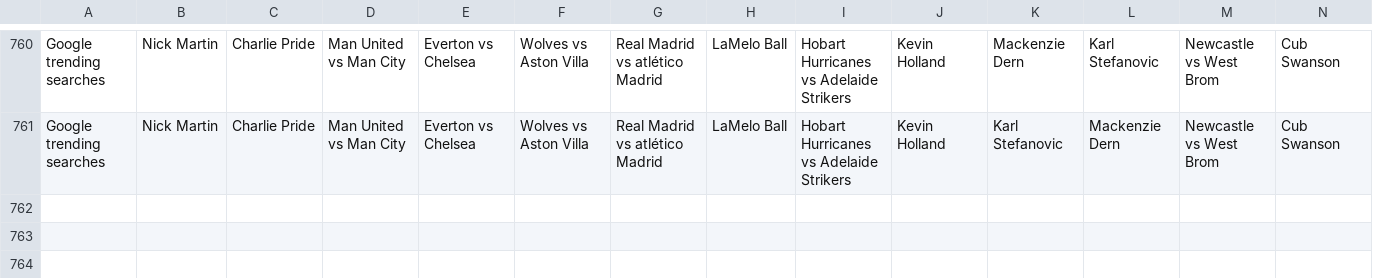
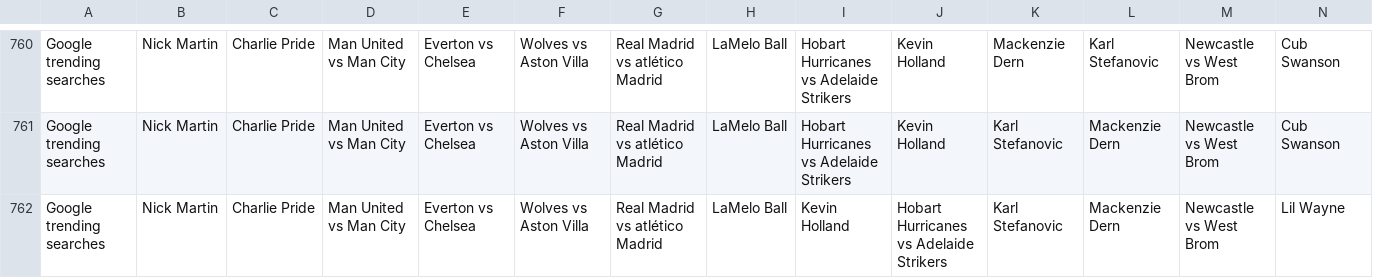
Before and after one commit to joshnicholas/data, a CSV file: Aus_google_trends.csv, drawn as a sheet; only a part is shown, gaps mark what is left out; rows hold the shown columns only; the diff names each change by its address in the sheet, - before the commit and + after, or states it on an @@ line.

Commit message:
Latest data: Sun Dec 13 11:23:22 UTC 2020

```diff
--- a/Aus_google_trends.csv
+++ b/Aus_google_trends.csv
+row 762: Google trending searches | Nick Martin | Charlie Pride | Man United vs Man City | Everton vs Chelsea | Wolves vs Aston Villa | Real Madrid vs atlético Madrid | LaMelo Ball | Kevin Holland | Hobart Hurricanes vs Adelaide Strikers | Karl Stefanovic | Mackenzie Dern | Newcastle vs West Brom | Lil Wayne
```
